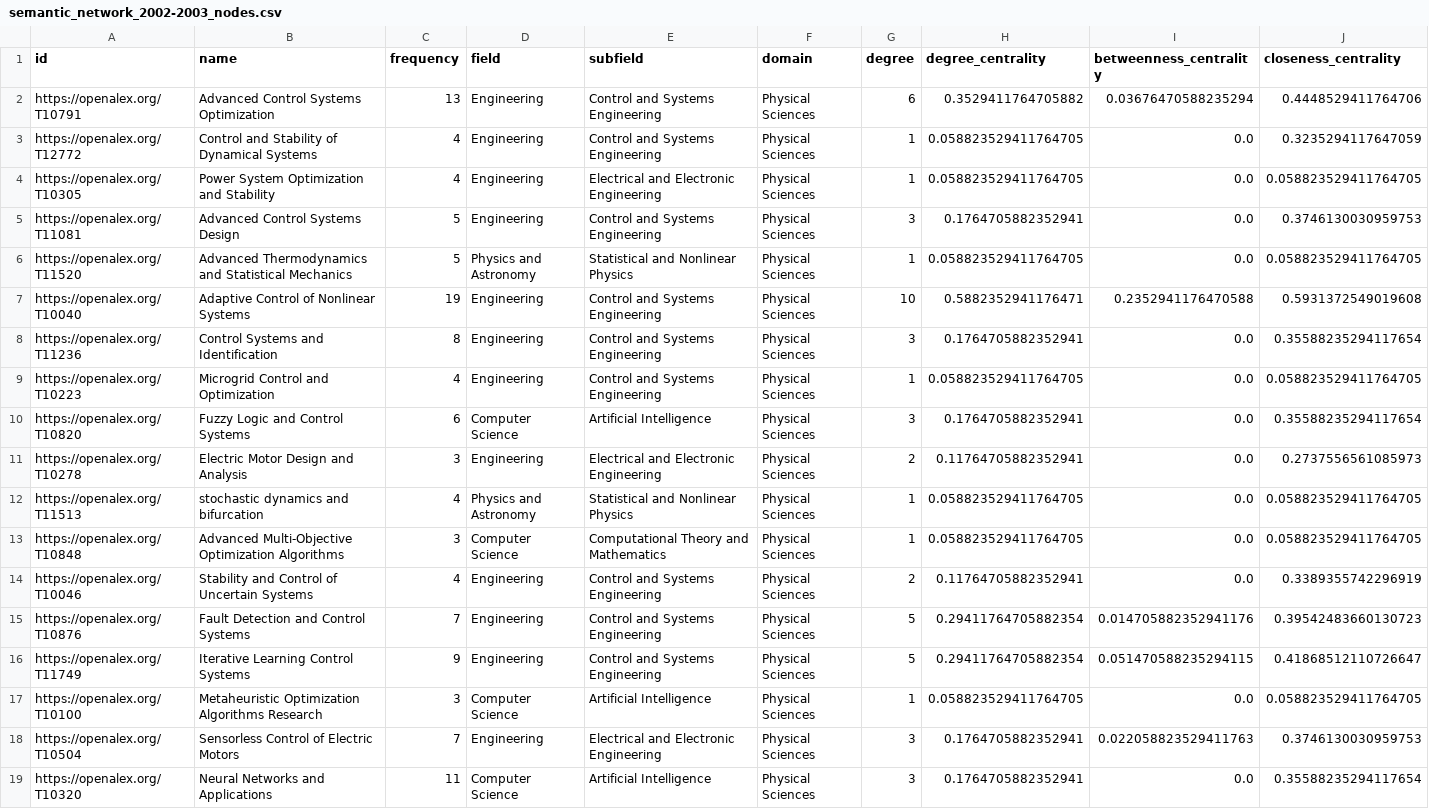
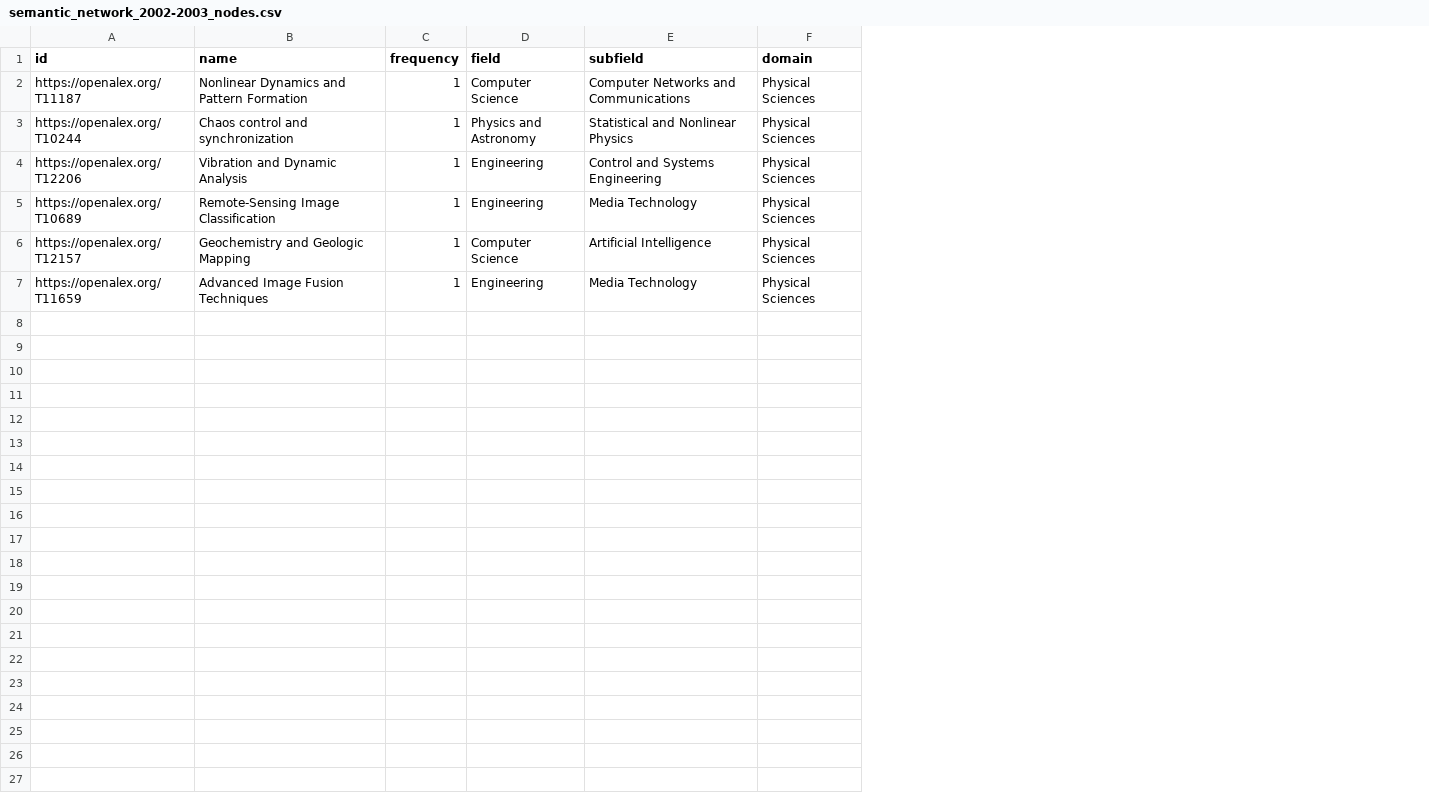
Before and after one commit to Simboraido/RepositorioMemoria, a CSV file: temporal_networks/networks/semantic_network_2002-2003_nodes.csv, drawn as a sheet; removed rows and columns are numbered as before the commit, all else as after; the diff names each change by its address in the sheet, - before the commit and + after, or states it on an @@ line.

```diff
--- a/temporal_networks/networks/semantic_network_2002-2003_nodes.csv
+++ b/temporal_networks/networks/semantic_network_2002-2003_nodes.csv
-column G (degree), row 6: 1; rows 14-15: 2 | 5; row 19: 3
-column H (degree_centrality), row 6: 0.058823529411764705; rows 14-15: 0.11764705882352941 | 0.29411764705882354; row 19: 0.1764705882352941
-column I (betweenness_centrality), row 6: 0.0; rows 14-15: 0.0 | 0.014705882352941176; row 19: 0.0
-column J (closeness_centrality), row 6: 0.058823529411764705; rows 14-15: 0.3389355742296919 | 0.39542483660130723; row 19: 0.35588235294117654
-row 2: https://openalex.org/T10791 | Advanced Control Systems Optimization | 13 | Engineering | Control and Systems Engineering | Physical Sciences | 6 | 0.3529411764705882 | 0.03676470588235294 | 0.4448529411764706
-row 3: https://openalex.org/T12772 | Control and Stability of Dynamical Systems | 4 | Engineering | Control and Systems Engineering | Physical Sciences | 1 | 0.058823529411764705 | 0.0 | 0.3235294117647059
-row 4: https://openalex.org/T10305 | Power System Optimization and Stability | 4 | Engineering | Electrical and Electronic Engineering | Physical Sciences | 1 | 0.058823529411764705 | 0.0 | 0.058823529411764705
-row 5: https://openalex.org/T11081 | Advanced Control Systems Design | 5 | Engineering | Control and Systems Engineering | Physical Sciences | 3 | 0.1764705882352941 | 0.0 | 0.3746130030959753
+row 2: https://openalex.org/T11187 | Nonlinear Dynamics and Pattern Formation | 1 | Computer Science | Computer Networks and Communications | Physical Sciences
-A3 (id): https://openalex.org/T11520
+A3 (id): https://openalex.org/T10244
-B3 (name): Advanced Thermodynamics and Statistical Mechanics
+B3 (name): Chaos control and synchronization
-C3 (frequency): 5
+C3 (frequency): 1
-row 7: https://openalex.org/T10040 | Adaptive Control of Nonlinear Systems | 19 | Engineering | Control and Systems Engineering | Physical Sciences | 10 | 0.5882352941176471 | 0.2352941176470588 | 0.5931372549019608
-row 8: https://openalex.org/T11236 | Control Systems and Identification | 8 | Engineering | Control and Systems Engineering | Physical Sciences | 3 | 0.1764705882352941 | 0.0 | 0.35588235294117654
-row 9: https://openalex.org/T10223 | Microgrid Control and Optimization | 4 | Engineering | Control and Systems Engineering | Physical Sciences | 1 | 0.058823529411764705 | 0.0 | 0.058823529411764705
-row 10: https://openalex.org/T10820 | Fuzzy Logic and Control Systems | 6 | Computer Science | Artificial Intelligence | Physical Sciences | 3 | 0.1764705882352941 | 0.0 | 0.35588235294117654
-row 11: https://openalex.org/T10278 | Electric Motor Design and Analysis | 3 | Engineering | Electrical and Electronic Engineering | Physical Sciences | 2 | 0.11764705882352941 | 0.0 | 0.2737556561085973
-row 12: https://openalex.org/T11513 | stochastic dynamics and bifurcation | 4 | Physics and Astronomy | Statistical and Nonlinear Physics | Physical Sciences | 1 | 0.058823529411764705 | 0.0 | 0.058823529411764705
-row 13: https://openalex.org/T10848 | Advanced Multi-Objective Optimization Algorithms | 3 | Computer Science | Computational Theory and Mathematics | Physical Sciences | 1 | 0.058823529411764705 | 0.0 | 0.058823529411764705
-A4 (id): https://openalex.org/T10046
+A4 (id): https://openalex.org/T12206
-B4 (name): Stability and Control of Uncertain Systems
+B4 (name): Vibration and Dynamic Analysis
-C4 (frequency): 4
+C4 (frequency): 1
-A5 (id): https://openalex.org/T10876
+A5 (id): https://openalex.org/T10689
-B5 (name): Fault Detection and Control Systems
+B5 (name): Remote-Sensing Image Classification
-C5 (frequency): 7
+C5 (frequency): 1
-E5 (subfield): Control and Systems Engineering
+E5 (subfield): Media Technology
-row 16: https://openalex.org/T11749 | Iterative Learning Control Systems | 9 | Engineering | Control and Systems Engineering | Physical Sciences | 5 | 0.29411764705882354 | 0.051470588235294115 | 0.41868512110726647
-row 17: https://openalex.org/T10100 | Metaheuristic Optimization Algorithms Research | 3 | Computer Science | Artificial Intelligence | Physical Sciences | 1 | 0.058823529411764705 | 0.0 | 0.058823529411764705
-row 18: https://openalex.org/T10504 | Sensorless Control of Electric Motors | 7 | Engineering | Electrical and Electronic Engineering | Physical Sciences | 3 | 0.1764705882352941 | 0.022058823529411763 | 0.3746130030959753
-A6 (id): https://openalex.org/T10320
+A6 (id): https://openalex.org/T12157
-B6 (name): Neural Networks and Applications
+B6 (name): Geochemistry and Geologic Mapping
-C6 (frequency): 11
+C6 (frequency): 1
+row 7: https://openalex.org/T11659 | Advanced Image Fusion Techniques | 1 | Engineering | Media Technology | Physical Sciences
```
Also changed, not shown: temporal_networks/networks/semantic_network_2002-2003_edges.csv, temporal_networks/networks/semantic_network_2006-2007_edges.csv, 32 other files.
